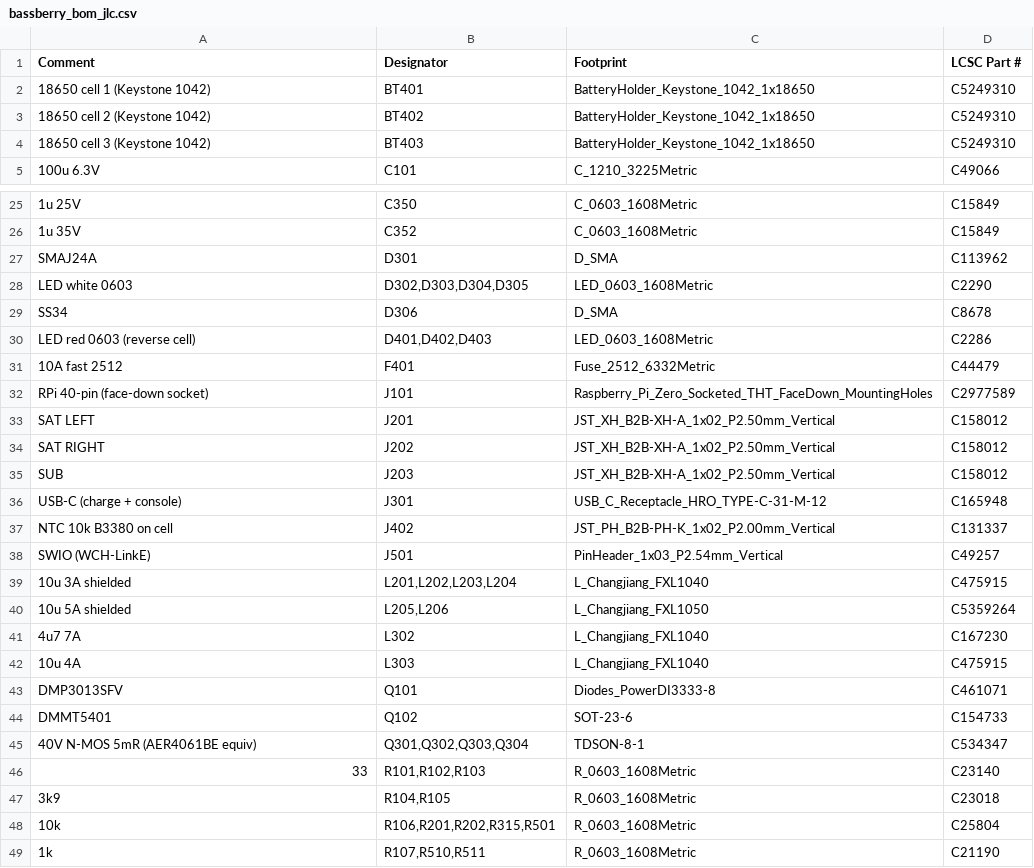
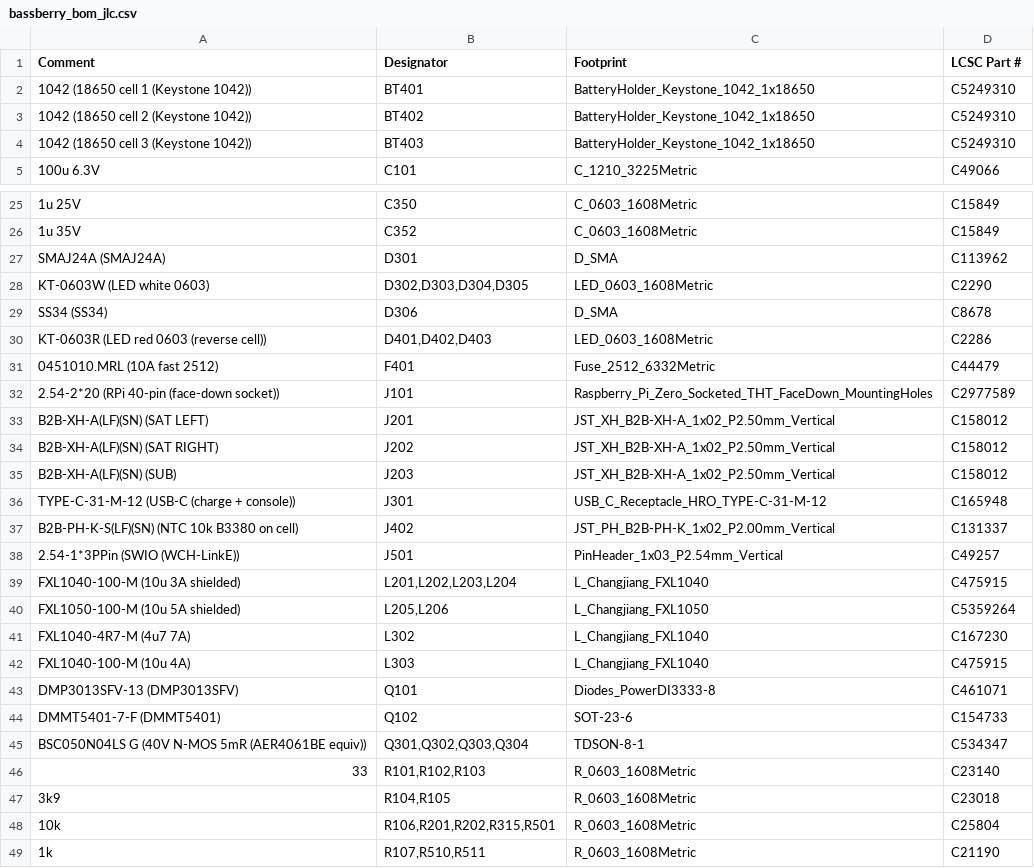
Before and after one commit to z2labs/Bassberry, a CSV file: hardware/bassberry/jlc/bassberry_bom_jlc.csv, drawn as a sheet; only a part is shown, gaps mark what is left out; the diff covers the shown part only.

Commit message:
JLC: per-side BOM/CPL (bottom = 158 parts), maker part number in the comment (JLC left 'BT' unmatched), README: choose the PCBA side

```diff
--- a/hardware/bassberry/jlc/bassberry_bom_jlc.csv
+++ b/hardware/bassberry/jlc/bassberry_bom_jlc.csv
@@ -1,5 +1,5 @@
 Comment,Designator,Footprint,LCSC Part #
-18650 cell 1 (Keystone 1042),BT401,BatteryHolder_Keystone_1042_1x18650,C5249310
-18650 cell 2 (Keystone 1042),BT402,BatteryHolder_Keystone_1042_1x18650,C5249310
-18650 cell 3 (Keystone 1042),BT403,BatteryHolder_Keystone_1042_1x18650,C5249310
+1042 (18650 cell 1 (Keystone 1042)),BT401,BatteryHolder_Keystone_1042_1x18650,C5249310
+1042 (18650 cell 2 (Keystone 1042)),BT402,BatteryHolder_Keystone_1042_1x18650,C5249310
+1042 (18650 cell 3 (Keystone 1042)),BT403,BatteryHolder_Keystone_1042_1x18650,C5249310
 100u 6.3V,C101,C_1210_3225Metric,C49066
@@ -26,21 +26,21 @@ Comment,Designator,Footprint,LCSC Part #
 1u 35V,C352,C_0603_1608Metric,C15849
-SMAJ24A,D301,D_SMA,C113962
-LED white 0603,"D302,D303,D304,D305",LED_0603_1608Metric,C2290
-SS34,D306,D_SMA,C8678
-LED red 0603 (reverse cell),"D401,D402,D403",LED_0603_1608Metric,C2286
-10A fast 2512,F401,Fuse_2512_6332Metric,C44479
-RPi 40-pin (face-down socket),J101,Raspberry_Pi_Zero_Socketed_THT_FaceDown_MountingHoles,C2977589
-SAT LEFT,J201,JST_XH_B2B-XH-A_1x02_P2.50mm_Vertical,C158012
-SAT RIGHT,J202,JST_XH_B2B-XH-A_1x02_P2.50mm_Vertical,C158012
-SUB,J203,JST_XH_B2B-XH-A_1x02_P2.50mm_Vertical,C158012
-USB-C (charge + console),J301,USB_C_Receptacle_HRO_TYPE-C-31-M-12,C165948
-NTC 10k B3380 on cell,J402,JST_PH_B2B-PH-K_1x02_P2.00mm_Vertical,C131337
-SWIO (WCH-LinkE),J501,PinHeader_1x03_P2.54mm_Vertical,C49257
-10u 3A shielded,"L201,L202,L203,L204",L_Changjiang_FXL1040,C475915
-10u 5A shielded,"L205,L206",L_Changjiang_FXL1050,C5359264
-4u7 7A,L302,L_Changjiang_FXL1040,C167230
-10u 4A,L303,L_Changjiang_FXL1040,C475915
-DMP3013SFV,Q101,Diodes_PowerDI3333-8,C461071
-DMMT5401,Q102,SOT-23-6,C154733
-40V N-MOS 5mR (AER4061BE equiv),"Q301,Q302,Q303,Q304",TDSON-8-1,C534347
+SMAJ24A (SMAJ24A),D301,D_SMA,C113962
+KT-0603W (LED white 0603),"D302,D303,D304,D305",LED_0603_1608Metric,C2290
+SS34 (SS34),D306,D_SMA,C8678
+KT-0603R (LED red 0603 (reverse cell)),"D401,D402,D403",LED_0603_1608Metric,C2286
+0451010.MRL (10A fast 2512),F401,Fuse_2512_6332Metric,C44479
+2.54-2*20 (RPi 40-pin (face-down socket)),J101,Raspberry_Pi_Zero_Socketed_THT_FaceDown_MountingHoles,C2977589
+B2B-XH-A(LF)(SN) (SAT LEFT),J201,JST_XH_B2B-XH-A_1x02_P2.50mm_Vertical,C158012
+B2B-XH-A(LF)(SN) (SAT RIGHT),J202,JST_XH_B2B-XH-A_1x02_P2.50mm_Vertical,C158012
+B2B-XH-A(LF)(SN) (SUB),J203,JST_XH_B2B-XH-A_1x02_P2.50mm_Vertical,C158012
+TYPE-C-31-M-12 (USB-C (charge + console)),J301,USB_C_Receptacle_HRO_TYPE-C-31-M-12,C165948
+B2B-PH-K-S(LF)(SN) (NTC 10k B3380 on cell),J402,JST_PH_B2B-PH-K_1x02_P2.00mm_Vertical,C131337
+2.54-1*3PPin (SWIO (WCH-LinkE)),J501,PinHeader_1x03_P2.54mm_Vertical,C49257
+FXL1040-100-M (10u 3A shielded),"L201,L202,L203,L204",L_Changjiang_FXL1040,C475915
+FXL1050-100-M (10u 5A shielded),"L205,L206",L_Changjiang_FXL1050,C5359264
+FXL1040-4R7-M (4u7 7A),L302,L_Changjiang_FXL1040,C167230
+FXL1040-100-M (10u 4A),L303,L_Changjiang_FXL1040,C475915
+DMP3013SFV-13 (DMP3013SFV),Q101,Diodes_PowerDI3333-8,C461071
+DMMT5401-7-F (DMMT5401),Q102,SOT-23-6,C154733
+BSC050N04LS G (40V N-MOS 5mR (AER4061BE equiv)),"Q301,Q302,Q303,Q304",TDSON-8-1,C534347
 33,"R101,R102,R103",R_0603_1608Metric,C23140
```
Also changed, not shown: 15 edited cells elsewhere in this file, 6 other files.
